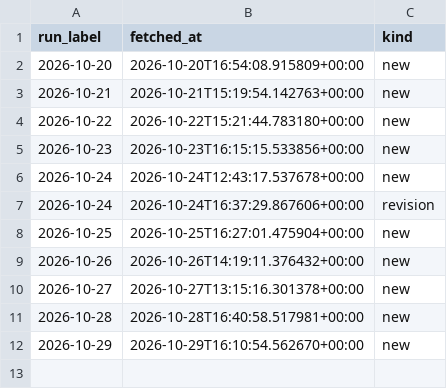
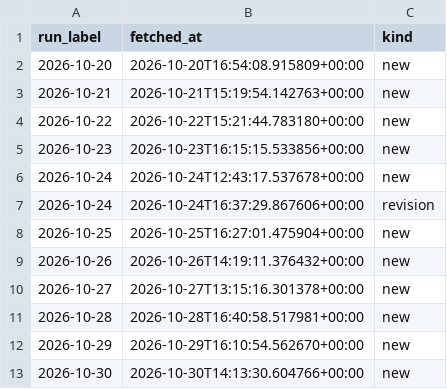
Before and after one commit to ElGuill3/tabasco-river-forecast, a CSV file: inputs/openmeteo/detections.csv, drawn as a sheet.

```diff
--- a/inputs/openmeteo/detections.csv
+++ b/inputs/openmeteo/detections.csv
@@ -12 +12,2 @@ run_label,fetched_at,kind
 2026-10-29,2026-10-29T16:10:54.562670+00:00,new
+2026-10-30,2026-10-30T14:13:30.604766+00:00,new
```
Also changed, not shown: inputs/openmeteo/mactb/detections.csv, inputs/openmeteo/pnvtb/detections.csv, 27 other files.
